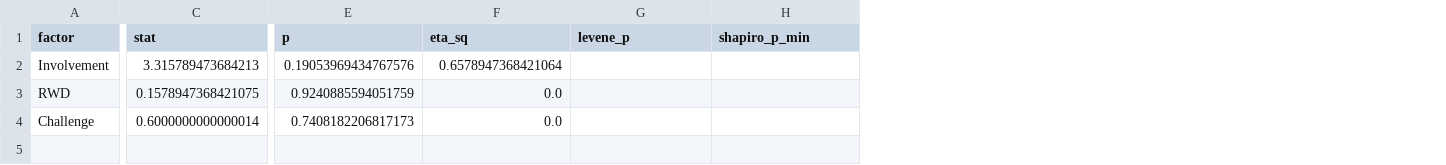
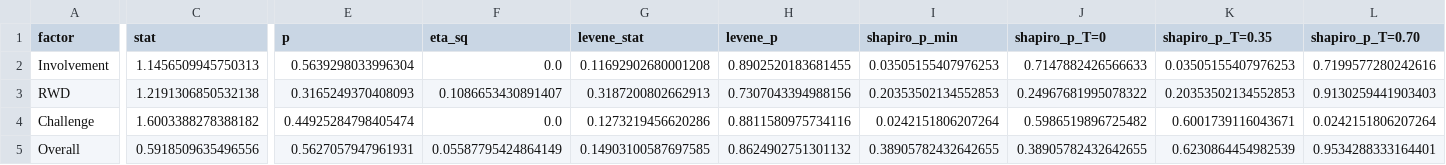
Before and after one commit to DaWiltz/DM128X-DataAnalysis, a CSV file: outputs/anova_results.csv, drawn as a sheet; only a part is shown, gaps mark what is left out; addresses are those after the commit; rows hold the shown columns only; the diff covers the shown part only; the diff names each change by its address in the sheet, - before the commit and + after, or states it on an @@ line.

```diff
--- a/outputs/anova_results.csv
+++ b/outputs/anova_results.csv
+column G (levene_stat), rows 2-4: 0.11692902680001208 | 0.3187200802662913 | 0.1273219456620286
+column J (shapiro_p_T=0), rows 2-4: 0.7147882426566633 | 0.24967681995078322 | 0.5986519896725482
+column K (shapiro_p_T=0.35), rows 2-4: 0.03505155407976253 | 0.20353502134552853 | 0.6001739116043671
+column L (shapiro_p_T=0.70), rows 2-4: 0.7199577280242616 | 0.9130259441903403 | 0.0242151806207264
-C2 (stat): 3.315789473684213
+C2 (stat): 1.1456509945750313
-E2 (p): 0.19053969434767576
+E2 (p): 0.5639298033996304
-F2 (eta_sq): 0.6578947368421064
+F2 (eta_sq): 0.0
-H2 (levene_p): (empty)
+H2 (levene_p): 0.8902520183681455
-I2 (shapiro_p_min): (empty)
+I2 (shapiro_p_min): 0.03505155407976253
-C3 (stat): 0.1578947368421075
+C3 (stat): 1.2191306850532138
-E3 (p): 0.9240885594051759
+E3 (p): 0.3165249370408093
-F3 (eta_sq): 0.0
+F3 (eta_sq): 0.1086653430891407
-H3 (levene_p): (empty)
+H3 (levene_p): 0.7307043394988156
-I3 (shapiro_p_min): (empty)
+I3 (shapiro_p_min): 0.20353502134552853
-C4 (stat): 0.6000000000000014
+C4 (stat): 1.6003388278388182
-E4 (p): 0.7408182206817173
+E4 (p): 0.44925284798405474
-H4 (levene_p): (empty)
+H4 (levene_p): 0.8811580975734116
-I4 (shapiro_p_min): (empty)
+I4 (shapiro_p_min): 0.0242151806207264
+row 5: Overall | 0.5918509635496556 | 0.5627057947961931 | 0.05587795424864149 | 0.14903100587697585 | 0.8624902751301132 | 0.38905782432642655 | 0.38905782432642655 | 0.6230864454982539 | 0.9534288333164401
```
Also changed, not shown: 2 edited cells elsewhere in this file, outputs/descriptives.csv, outputs/participant_scores_q1_q11.csv, 19 other files.
